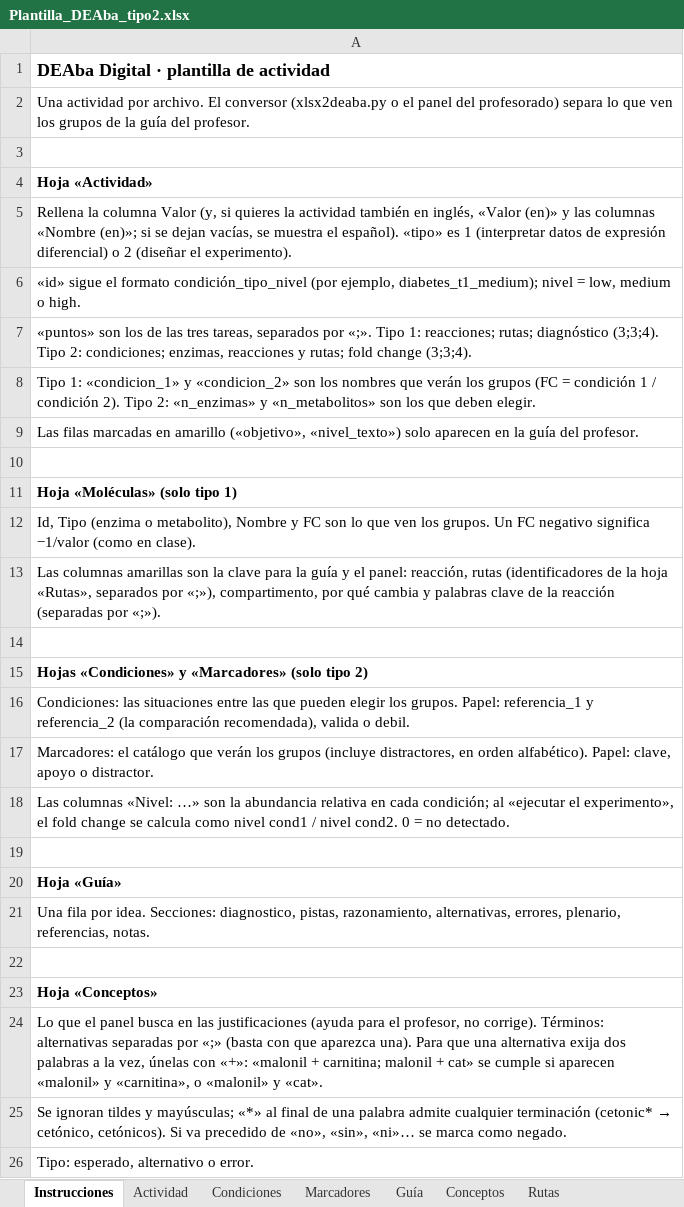
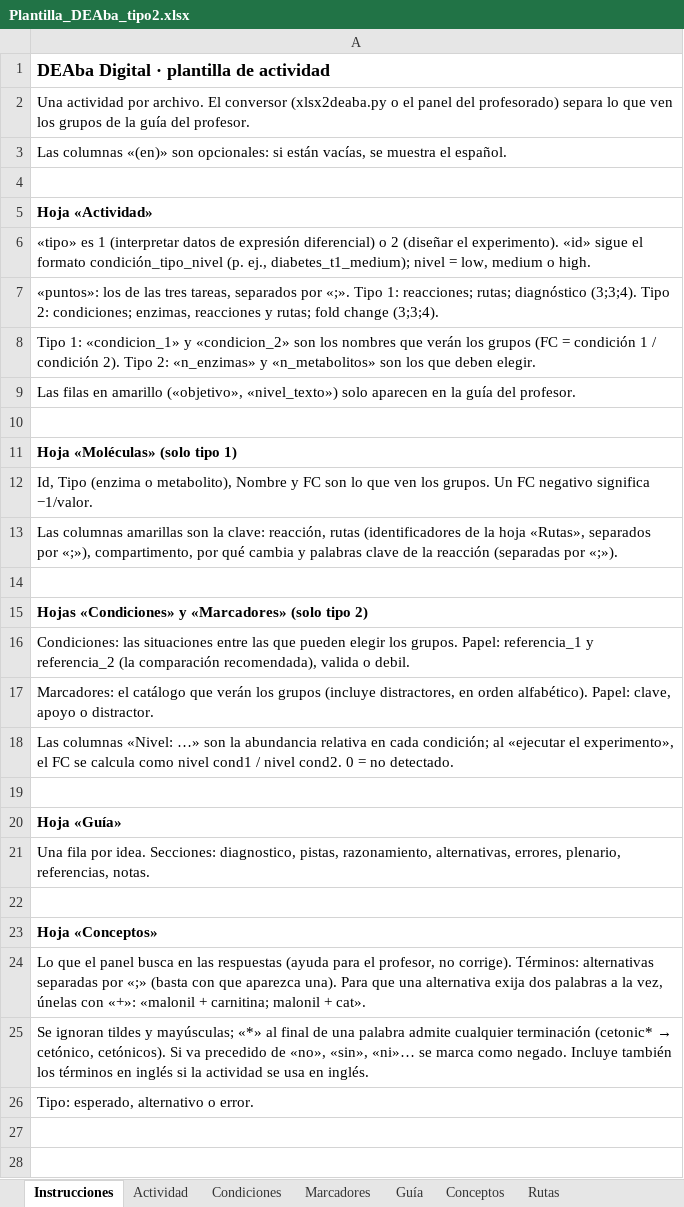
Before and after one commit to AlfonsoOA/biocognia, an Excel workbook: deaba/plantilla/Plantilla_DEAba_tipo2.xlsx, sheet Instrucciones, drawn as a sheet; values as stored, in another font and other column widths than the file's, no borders; removed rows and columns are numbered as before the commit, all else as after; the diff names each change by its address in the sheet, - before the commit and + after, or states it on an @@ line.

```diff
--- a/deaba/plantilla/Plantilla_DEAba_tipo2.xlsx (sheet Instrucciones)
+++ b/deaba/plantilla/Plantilla_DEAba_tipo2.xlsx (sheet Instrucciones)
+row 3: Las columnas «(en)» son opcionales: si están vacías, se muestra el español.
-A6: Rellena la columna Valor (y, si quieres la actividad también en inglés, «Valor (en)» y las columnas «Nombre (en)»; si se dejan vacías, se muestra el español). «tipo» es 1 (interpretar datos de expresión diferencial) o 2 (diseñar el experimento).
+A6: «tipo» es 1 (interpretar datos de expresión diferencial) o 2 (diseñar el experimento). «id» sigue el formato condición_tipo_nivel (p. ej., diabetes_t1_medium); nivel = low, medium o high.
-A7: «id» sigue el formato condición_tipo_nivel (por ejemplo, diabetes_t1_medium); nivel = low, medium o high.
+A7: «puntos»: los de las tres tareas, separados por «;». Tipo 1: reacciones; rutas; diagnóstico (3;3;4). Tipo 2: condiciones; enzimas, reacciones y rutas; fold change (3;3;4).
-row 7: «puntos» son los de las tres tareas, separados por «;». Tipo 1: reacciones; rutas; diagnóstico (3;3;4). Tipo 2: condiciones; enzimas, reacciones y rutas; fold change (3;3;4).
-A9: Las filas marcadas en amarillo…
+A9: Las filas en amarillo…
-A12: …negativo significa −1/valor (como en clase).
+A12: …negativo significa −1/valor.
-A13: …son la clave para la guía y el panel: reacción, rutas…
+A13: …son la clave: reacción, rutas…
-A18: …experimento», el fold change se calcula…
+A18: …experimento», el FC se calcula…
-A24: …en las justificaciones (ayuda para el profesor, no corrige). Términos: alternativas separadas por «;» (basta con que aparezca una). Para que una alternativa exija dos palabras a la vez, únelas con «+»: «malonil + carnitina; malonil + cat» se cumple si aparecen «malonil» y «carnitina», o «malonil» y «cat».
+A24: …en las respuestas (ayuda para el profesor, no corrige). Términos: alternativas separadas por «;» (basta con que aparezca una). Para que una alternativa exija dos palabras a la vez, únelas con «+»: «malonil + carnitina; malonil + cat».
-A25: …como negado.
+A25: …como negado. Incluye también los términos en inglés si la actividad se usa en inglés.
```
Also changed, not shown: sheet Marcadores, sheet Conceptos, sheet Condiciones, sheet Guía, sheet Actividad, deaba/plantilla/Plantilla_DEAba_tipo1.xlsx, 37 other files.
